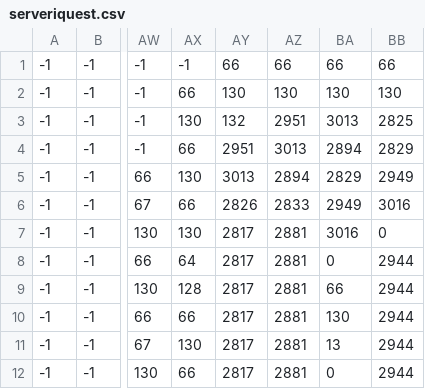
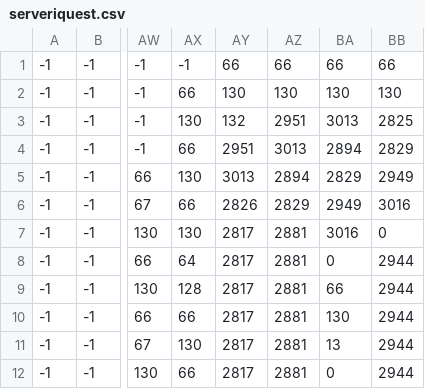
Before and after one commit to serveri/salagrilli2026, a CSV file: public/puzzle-8/data/serveriquest.csv, drawn as a sheet; only a part is shown, gaps mark what is left out; the diff names each change by its address in the sheet, - before the commit and + after, or states it on an @@ line.

```diff
--- a/public/puzzle-8/data/serveriquest.csv
+++ b/public/puzzle-8/data/serveriquest.csv
-AZ6: 2833
+AZ6: 2829
```
Also changed, not shown: 7 other files.
